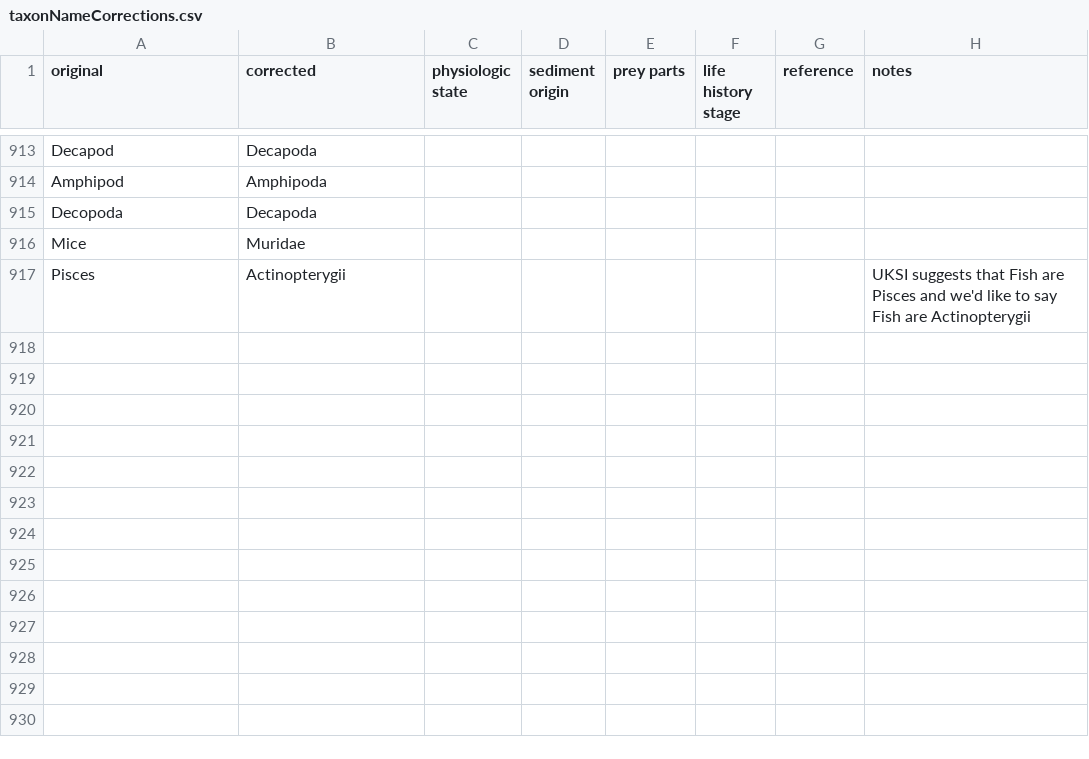
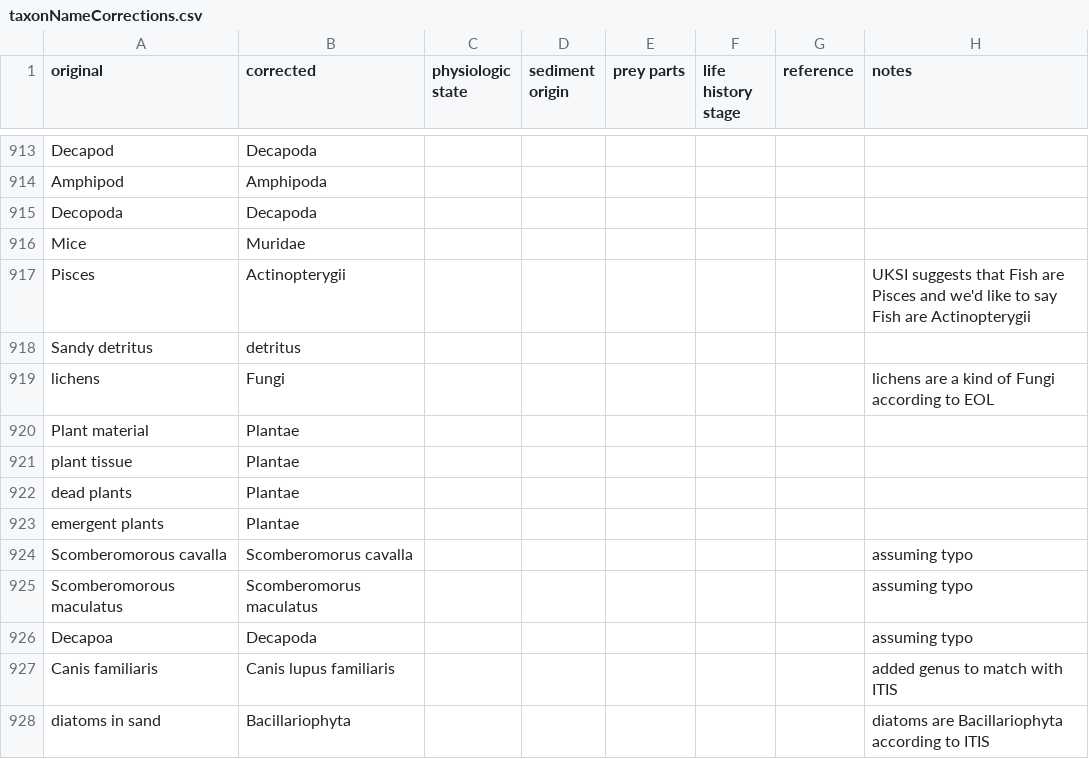
Before and after one commit to globalbioticinteractions/globalbioticinteractions, a CSV file: eol-globi-data-tool/src/main/resources/org/eol/globi/data/taxon/taxonNameCorrections.csv, drawn as a sheet; only a part is shown, gaps mark what is left out; the diff names each change by its address in the sheet, - before the commit and + after, or states it on an @@ line.

Commit message:
added some taxon name corrections

```diff
--- a/eol-globi-data-tool/src/main/resources/org/eol/globi/data/taxon/taxonNameCorrections.csv
+++ b/eol-globi-data-tool/src/main/resources/org/eol/globi/data/taxon/taxonNameCorrections.csv
+row 918: Sandy detritus | detritus
+row 919: lichens | Fungi |  |  |  |  |  | lichens are a kind of Fungi according to EOL
+row 920: Plant material | Plantae
+row 921: plant tissue | Plantae
+row 922: dead plants | Plantae
+row 923: emergent plants | Plantae
+row 924: Scomberomorous cavalla | Scomberomorus cavalla |  |  |  |  |  | assuming typo
+row 925: Scomberomorous maculatus | Scomberomorus maculatus |  |  |  |  |  | assuming typo
+row 926: Decapoa | Decapoda |  |  |  |  |  | assuming typo
+row 927: Canis familiaris | Canis lupus familiaris |  |  |  |  |  | added genus to match with ITIS
+row 928: diatoms in sand | Bacillariophyta |  |  |  |  |  | diatoms are Bacillariophyta according to ITIS
```
Also changed, not shown: 1 other file.
